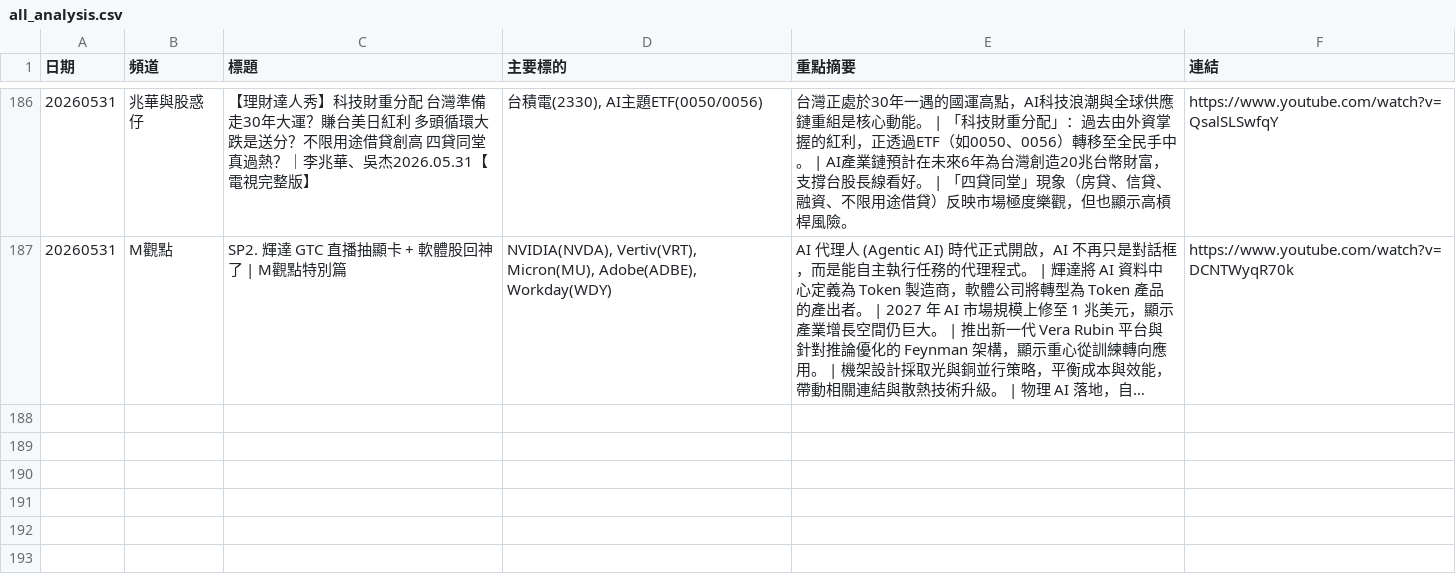
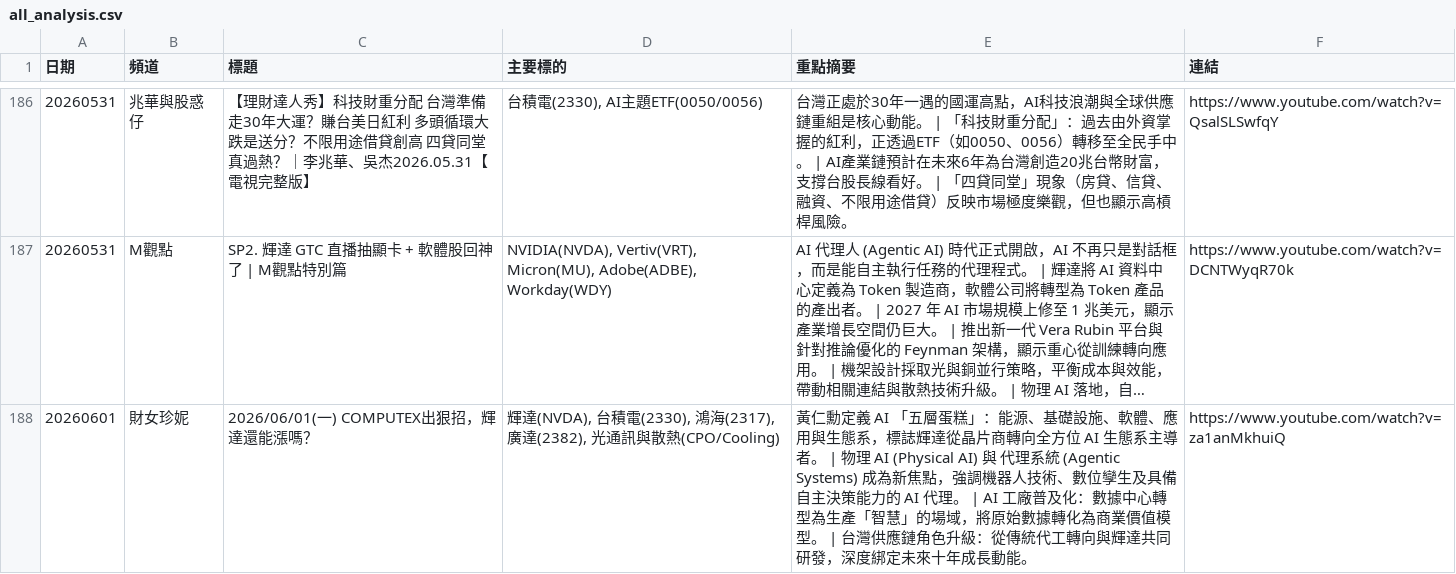
Before and after one commit to GwanlinHo/yt_podcast_analysis, a CSV file: data/all_analysis.csv, drawn as a sheet; only a part is shown, gaps mark what is left out; long unchanged cells end in …; the diff names each change by its address in the sheet, - before the commit and + after, or states it on an @@ line.

```diff
--- a/data/all_analysis.csv
+++ b/data/all_analysis.csv
+row 188: 20260601 | 財女珍妮 | 2026/06/01(一) COMPUTEX出狠招，輝達還能漲嗎？ | 輝達(NVDA), 台積電(2330), 鴻海(2317), 廣達(2382), 光通訊與散熱(CPO/Cooling) | 黃仁勳定義 AI 「五層蛋糕」：能源、基礎設施、軟體、應用與生態系，標誌輝達從晶片商轉向全方位 AI 生態系主導者。 | 物理 AI (Physical AI) 與 代理系統 (Agentic Systems) 成為新焦點，強調機器人技術、數位孿生及具備自主決策能力的 AI 代理。 | AI 工廠普及化：數據中心轉型為生產「智慧」的場域，將原始數據轉化為商業價值模型。 | 台灣供應鏈角色升級：從傳統代工轉向與輝達共同研發，深度綁定未來十年成長動能。 | https://www.youtube.com/watch?v=za1anMkhuiQ
```
Also changed, not shown: 7 other files.
